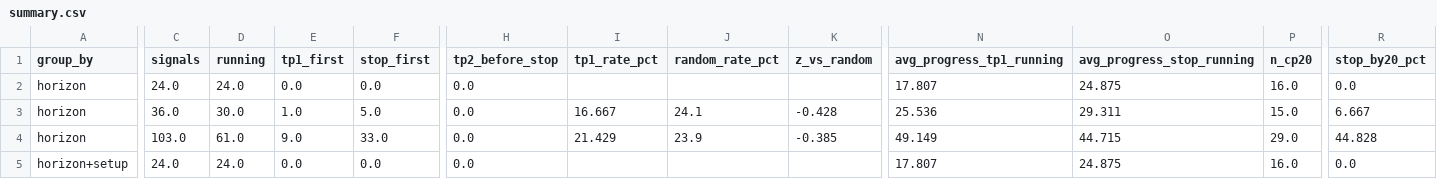
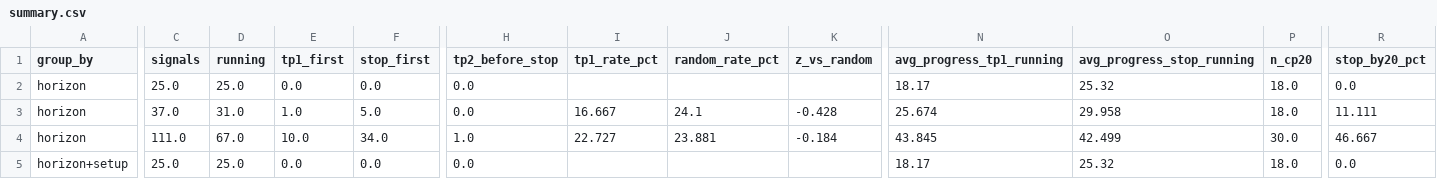
Before and after one commit to JoaoCasalao/wyckoff_scanner, a CSV file: experiment/summary.csv, drawn as a sheet; only a part is shown, gaps mark what is left out; the diff covers the shown part only; the diff names each change by its address in the sheet, - before the commit and + after, or states it on an @@ line.

```diff
--- a/experiment/summary.csv
+++ b/experiment/summary.csv
-C2 (signals): 24.0
+C2 (signals): 25.0
-D2 (running): 24.0
+D2 (running): 25.0
-N2 (avg_progress_tp1_running): 17.807
+N2 (avg_progress_tp1_running): 18.17
-O2 (avg_progress_stop_running): 24.875
+O2 (avg_progress_stop_running): 25.32
-P2 (n_cp20): 16.0
+P2 (n_cp20): 18.0
-C3 (signals): 36.0
+C3 (signals): 37.0
-D3 (running): 30.0
+D3 (running): 31.0
-N3 (avg_progress_tp1_running): 25.536
+N3 (avg_progress_tp1_running): 25.674
-O3 (avg_progress_stop_running): 29.311
+O3 (avg_progress_stop_running): 29.958
-P3 (n_cp20): 15.0
+P3 (n_cp20): 18.0
-R3 (stop_by20_pct): 6.667
+R3 (stop_by20_pct): 11.111
-C4 (signals): 103.0
+C4 (signals): 111.0
-D4 (running): 61.0
+D4 (running): 67.0
-E4 (tp1_first): 9.0
+E4 (tp1_first): 10.0
-F4 (stop_first): 33.0
+F4 (stop_first): 34.0
-H4 (tp2_before_stop): 0.0
+H4 (tp2_before_stop): 1.0
-I4 (tp1_rate_pct): 21.429
+I4 (tp1_rate_pct): 22.727
-J4 (random_rate_pct): 23.9
+J4 (random_rate_pct): 23.881
-K4 (z_vs_random): -0.385
+K4 (z_vs_random): -0.184
-N4 (avg_progress_tp1_running): 49.149
+N4 (avg_progress_tp1_running): 43.845
-O4 (avg_progress_stop_running): 44.715
+O4 (avg_progress_stop_running): 42.499
-P4 (n_cp20): 29.0
+P4 (n_cp20): 30.0
-R4 (stop_by20_pct): 44.828
+R4 (stop_by20_pct): 46.667
-C5 (signals): 24.0
+C5 (signals): 25.0
-D5 (running): 24.0
+D5 (running): 25.0
-N5 (avg_progress_tp1_running): 17.807
+N5 (avg_progress_tp1_running): 18.17
-O5 (avg_progress_stop_running): 24.875
+O5 (avg_progress_stop_running): 25.32
-P5 (n_cp20): 16.0
+P5 (n_cp20): 18.0
```
Also changed, not shown: 148 edited cells elsewhere in this file, experiment/signals.csv, 5 other files.
